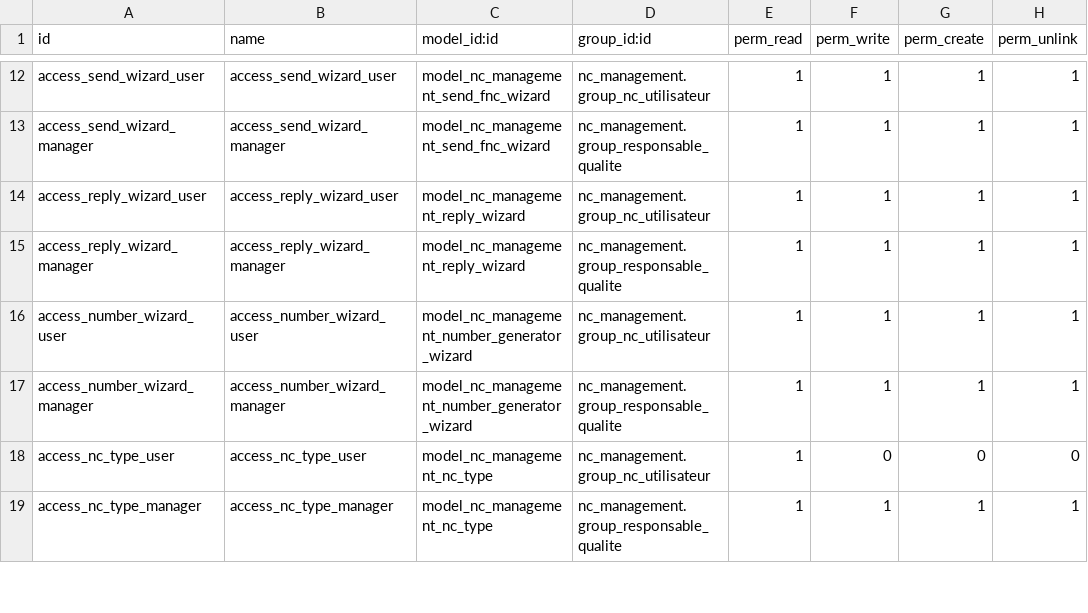
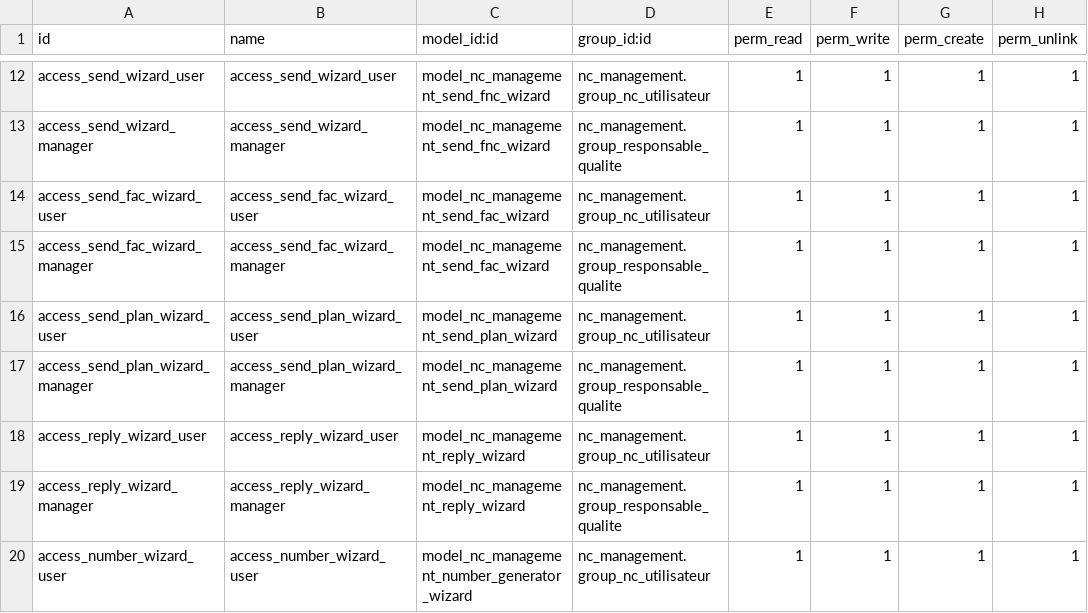
Before and after one commit to Anfelbn/nc_management, a CSV file: security/ir.model.access.csv, drawn as a sheet; only a part is shown, gaps mark what is left out; the shorter side is filled out with more unchanged rows.

Commit message:
envoi et reception des fnc/fac/plans pour QM/NC user

```diff
--- a/security/ir.model.access.csv
+++ b/security/ir.model.access.csv
@@ -13,2 +13,6 @@ access_send_wizard_user,access_send_wizard_user,model_nc_management_send_fnc_wiz
 access_send_wizard_manager,access_send_wizard_manager,model_nc_management_send_fnc_wizard,nc_management.group_responsable_qualite,1,1,1,1
+access_send_fac_wizard_user,access_send_fac_wizard_user,model_nc_management_send_fac_wizard,nc_management.group_nc_utilisateur,1,1,1,1
+access_send_fac_wizard_manager,access_send_fac_wizard_manager,model_nc_management_send_fac_wizard,nc_management.group_responsable_qualite,1,1,1,1
+access_send_plan_wizard_user,access_send_plan_wizard_user,model_nc_management_send_plan_wizard,nc_management.group_nc_utilisateur,1,1,1,1
+access_send_plan_wizard_manager,access_send_plan_wizard_manager,model_nc_management_send_plan_wizard,nc_management.group_responsable_qualite,1,1,1,1
 access_reply_wizard_user,access_reply_wizard_user,model_nc_management_reply_wizard,nc_management.group_nc_utilisateur,1,1,1,1
```
Also changed, not shown: 11 other files.
